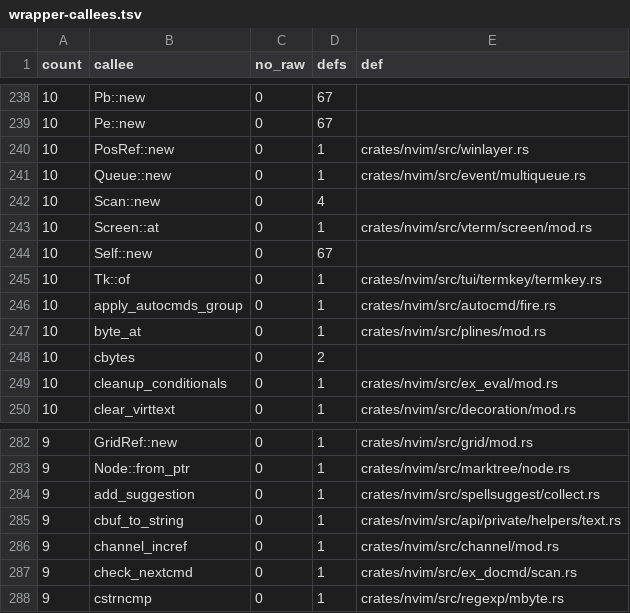
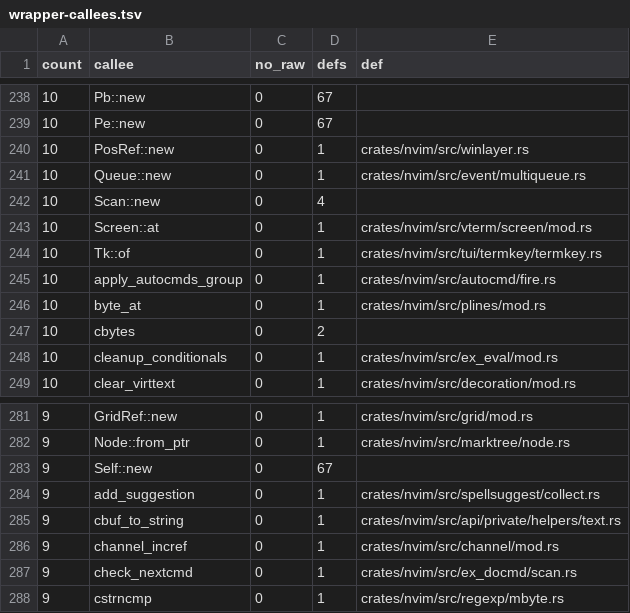
Before and after one commit to PsychoLlama/nvim.rs, a TSV file: metrics/wrapper-callees.tsv, drawn as a sheet; only a part is shown, gaps mark what is left out.

```diff
--- a/metrics/wrapper-callees.tsv
+++ b/metrics/wrapper-callees.tsv
@@ -243,3 +243,2 @@ count	callee	no_raw	defs	def
 10	Screen::at	0	1	crates/nvim/src/vterm/screen/mod.rs
-10	Self::new	0	67	
 10	Tk::of	0	1	crates/nvim/src/tui/termkey/termkey.rs
@@ -283,2 +282,3 @@ count	callee	no_raw	defs	def
 9	Node::from_ptr	0	1	crates/nvim/src/marktree/node.rs
+9	Self::new	0	67	
 9	add_suggestion	0	1	crates/nvim/src/spellsuggest/collect.rs
```
Also changed, not shown: 15 other files.
